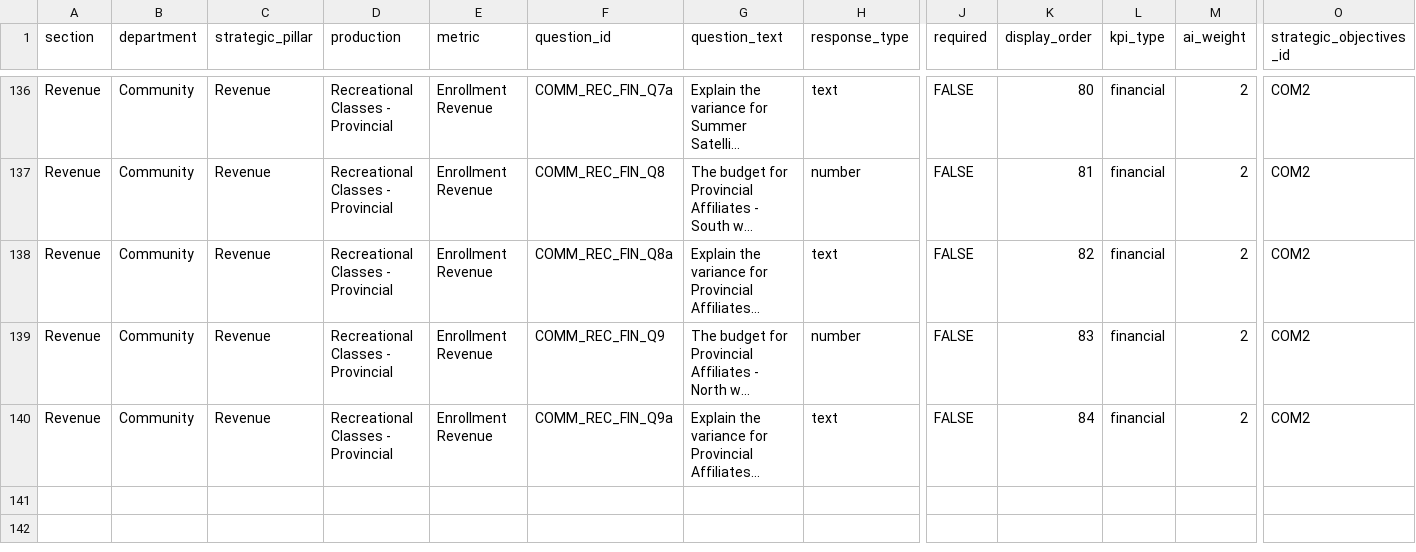
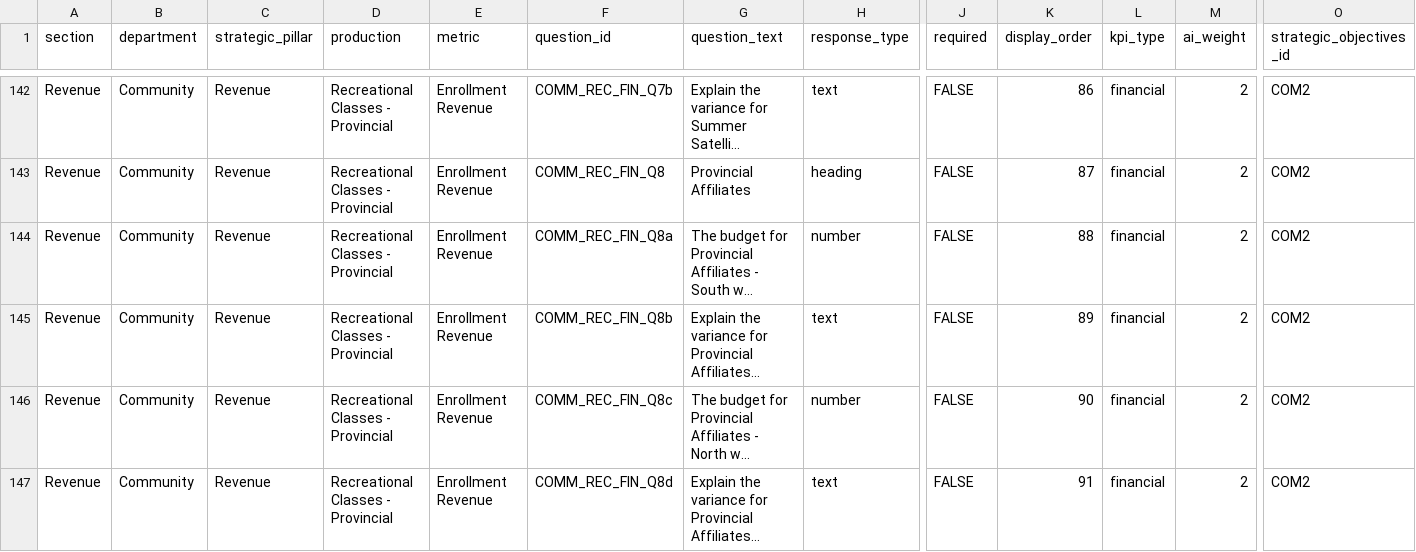
Before and after one commit to chrisrobingeorge-ai/scorecard, a CSV file: data/community_scorecard_questions.csv, drawn as a sheet; only a part is shown, gaps mark what is left out; long unchanged cells end in …; addresses are those after the commit; rows hold the shown columns only; the diff covers the shown part only; the diff names each change by its address in the sheet, - before the commit and + after, or states it on an @@ line.

Commit message:
Add new questions for Edmonton and Calgary classes

```diff
--- a/data/community_scorecard_questions.csv
+++ b/data/community_scorecard_questions.csv
-F142 (question_id): COMM_REC_FIN_Q7a
+F142 (question_id): COMM_REC_FIN_Q7b
-K142 (display_order): 80
+K142 (display_order): 86
+row 143: Revenue | Community | Revenue | Recreational Classes - Provincial | Enrollment Revenue | COMM_REC_FIN_Q8 | Provincial Affiliates | heading | FALSE | 87 | financial | 2 | COM2
-F144 (question_id): COMM_REC_FIN_Q8
+F144 (question_id): COMM_REC_FIN_Q8a
-K144 (display_order): 81
+K144 (display_order): 88
-F145 (question_id): COMM_REC_FIN_Q8a
+F145 (question_id): COMM_REC_FIN_Q8b
-K145 (display_order): 82
+K145 (display_order): 89
-F146 (question_id): COMM_REC_FIN_Q9
+F146 (question_id): COMM_REC_FIN_Q8c
-K146 (display_order): 83
+K146 (display_order): 90
-F147 (question_id): COMM_REC_FIN_Q9a
+F147 (question_id): COMM_REC_FIN_Q8d
-K147 (display_order): 84
+K147 (display_order): 91
```
Also changed, not shown: 6 added rows and 26 edited cells elsewhere in this file.
